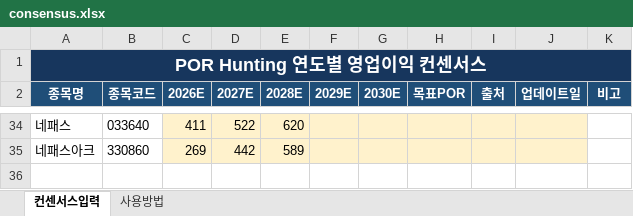
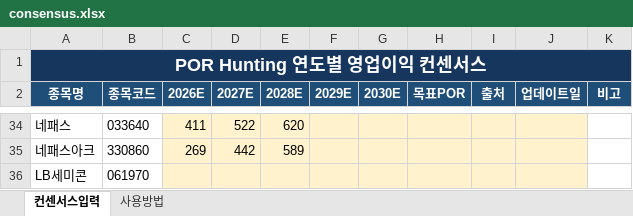
Before and after one commit to firestory119-hub/POR-Hunting, an Excel workbook: data/consensus.xlsx, sheet 컨센서스입력, drawn as a sheet; only a part is shown, gaps mark what is left out; values as stored, in another font and other column widths than the file's, no borders; the diff names each change by its address in the sheet, - before the commit and + after, or states it on an @@ line.

Commit message:
Update consensus workbook

```diff
--- a/data/consensus.xlsx (sheet 컨센서스입력)
+++ b/data/consensus.xlsx (sheet 컨센서스입력)
+row 36: LB세미콘 | 061970
```
